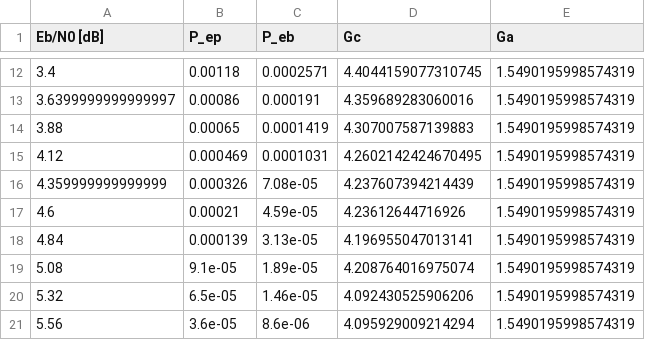
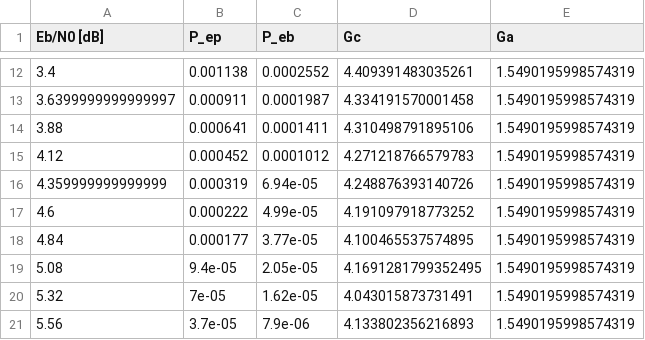
Before and after one commit to santi-nihany/TIC, a CSV file: ej1/resultados/detector_tabla.csv, drawn as a sheet; only a part is shown, gaps mark what is left out; the diff covers the shown part only.

```diff
--- a/ej1/resultados/detector_tabla.csv
+++ b/ej1/resultados/detector_tabla.csv
@@ -12,10 +12,10 @@ Eb/N0 [dB],P_ep,P_eb,Gc,Ga
-3.4,0.00118,0.0002571,4.4044159077310745,1.5490195998574319
-3.6399999999999997,0.00086,0.000191,4.359689283060016,1.5490195998574319
-3.88,0.00065,0.0001419,4.307007587139883,1.5490195998574319
-4.12,0.000469,0.0001031,4.2602142424670495,1.5490195998574319
-4.359999999999999,0.000326,7.08e-05,4.237607394214439,1.5490195998574319
-4.6,0.00021,4.59e-05,4.23612644716926,1.5490195998574319
-4.84,0.000139,3.13e-05,4.196955047013141,1.5490195998574319
-5.08,9.1e-05,1.89e-05,4.208764016975074,1.5490195998574319
-5.32,6.5e-05,1.46e-05,4.092430525906206,1.5490195998574319
-5.56,3.6e-05,8.6e-06,4.095929009214294,1.5490195998574319
+3.4,0.001138,0.0002552,4.409391483035261,1.5490195998574319
+3.6399999999999997,0.000911,0.0001987,4.334191570001458,1.5490195998574319
+3.88,0.000641,0.0001411,4.310498791895106,1.5490195998574319
+4.12,0.000452,0.0001012,4.271218766579783,1.5490195998574319
+4.359999999999999,0.000319,6.94e-05,4.248876393140726,1.5490195998574319
+4.6,0.000222,4.99e-05,4.191097918773252,1.5490195998574319
+4.84,0.000177,3.77e-05,4.100465537574895,1.5490195998574319
+5.08,9.4e-05,2.05e-05,4.1691281799352495,1.5490195998574319
+5.32,7e-05,1.62e-05,4.043015873731491,1.5490195998574319
+5.56,3.7e-05,7.9e-06,4.133802356216893,1.5490195998574319
```
Also changed, not shown: 48 edited cells elsewhere in this file, 4 other files.
